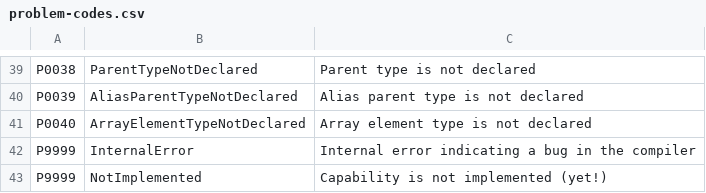
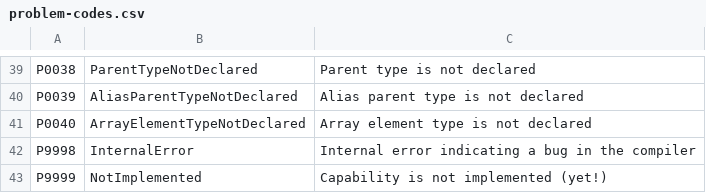
Before and after one commit to ironplc/ironplc, a CSV file: compiler/problems/resources/problem-codes.csv, drawn as a sheet; only a part is shown, gaps mark what is left out.

Commit message:
Fix the problem code

```diff
--- a/compiler/problems/resources/problem-codes.csv
+++ b/compiler/problems/resources/problem-codes.csv
@@ -41,3 +41,3 @@ P0039,AliasParentTypeNotDeclared,Alias parent type is not declared
 P0040,ArrayElementTypeNotDeclared,Array element type is not declared
-P9999,InternalError,Internal error indicating a bug in the compiler
+P9998,InternalError,Internal error indicating a bug in the compiler
 P9999,NotImplemented,Capability is not implemented (yet!)
```
